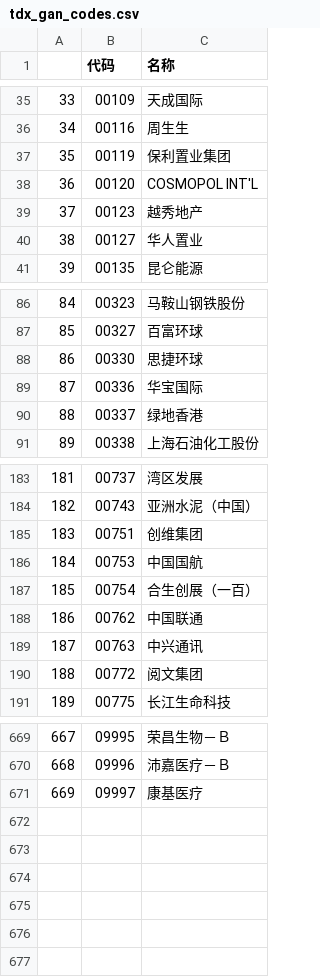
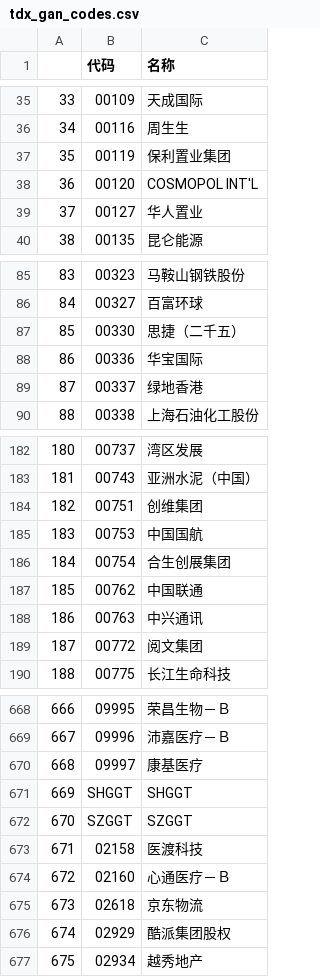
Before and after one commit to nessessary/autoxd, a CSV file: autoxd/datas/tdx_gan_codes.csv, drawn as a sheet; only a part is shown, gaps mark what is left out; removed rows and columns are numbered as before the commit, all else as after; the diff names each change by its address in the sheet, - before the commit and + after, or states it on an @@ line.

```diff
--- a/autoxd/datas/tdx_gan_codes.csv
+++ b/autoxd/datas/tdx_gan_codes.csv
-row 39: 37 | 00123 | 越秀地产
@@ column A renumbered between rows 39 and 670 @@
-C87 (名称): 思捷环球
+C87 (名称): 思捷（二千五）
-C186 (名称): 合生创展（一百）
+C186 (名称): 合生创展集团
+row 671: 669 | SHGGT | SHGGT
+row 672: 670 | SZGGT | SZGGT
+row 673: 671 | 02158 | 医渡科技
+row 674: 672 | 02160 | 心通医疗－Ｂ
+row 675: 673 | 02618 | 京东物流
+row 676: 674 | 02929 | 酷派集团股权
+row 677: 675 | 02934 | 越秀地产
```
Also changed, not shown: autoxd/datas/tdx_codes.csv, 4 other files.
